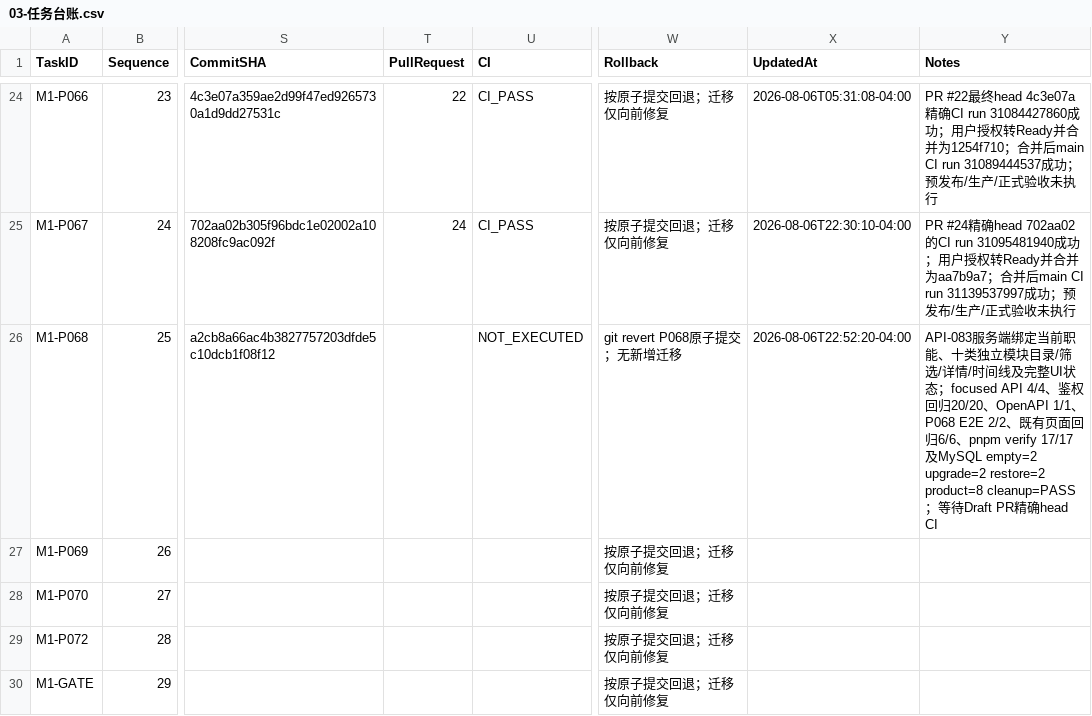
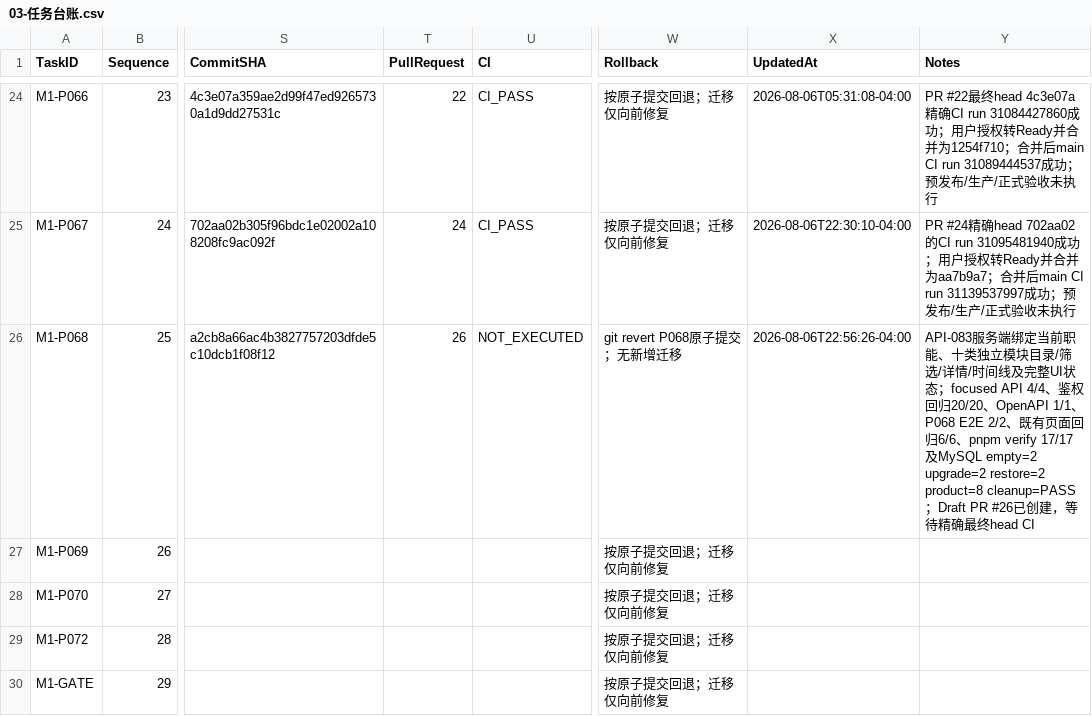
Before and after one commit to EasyStep-lee/flt1, a CSV file: 福礼社Codex5.6开发执行包V1.1/03-任务台账.csv, drawn as a sheet; only a part is shown, gaps mark what is left out; the diff names each change by its address in the sheet, - before the commit and + after, or states it on an @@ line.

Commit message:
docs(m1): link draft PR 26

```diff
--- a/福礼社Codex5.6开发执行包V1.1/03-任务台账.csv
+++ b/福礼社Codex5.6开发执行包V1.1/03-任务台账.csv
-T26 (PullRequest): (empty)
+T26 (PullRequest): 26
-X26 (UpdatedAt): 2026-08-06T22:52:20-04:00
+X26 (UpdatedAt): 2026-08-06T22:56:26-04:00
-Y26 (Notes): …restore=2 product=8 cleanup=PASS；等待Draft PR精确head CI
+Y26 (Notes): …restore=2 product=8 cleanup=PASS；Draft PR #26已创建，等待精确最终head CI
```
Also changed, not shown: 3 other files.
